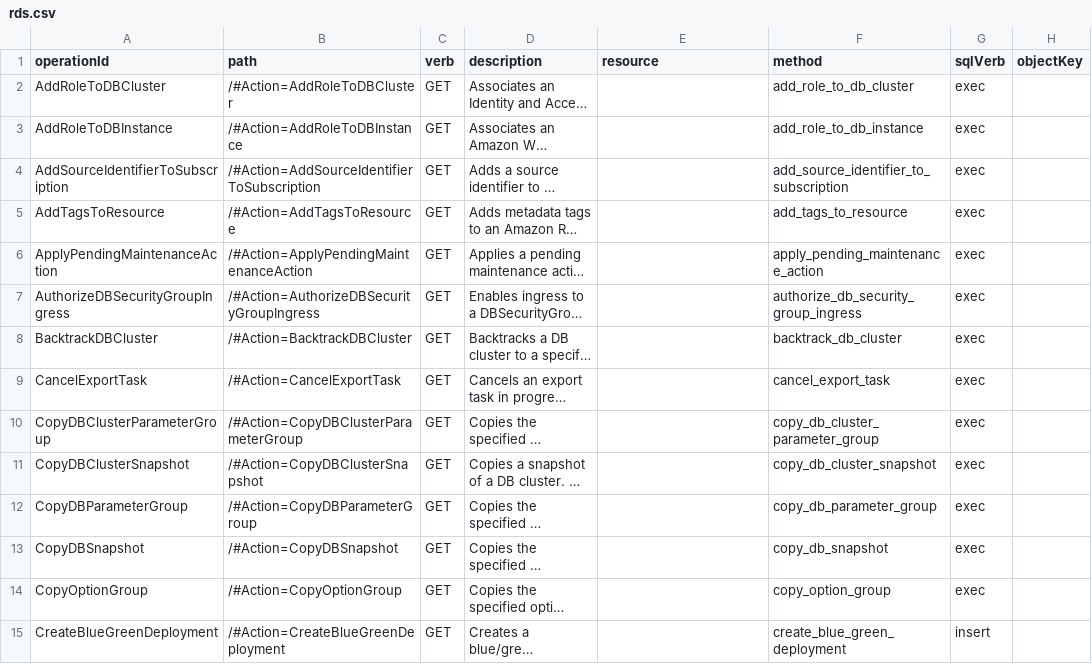
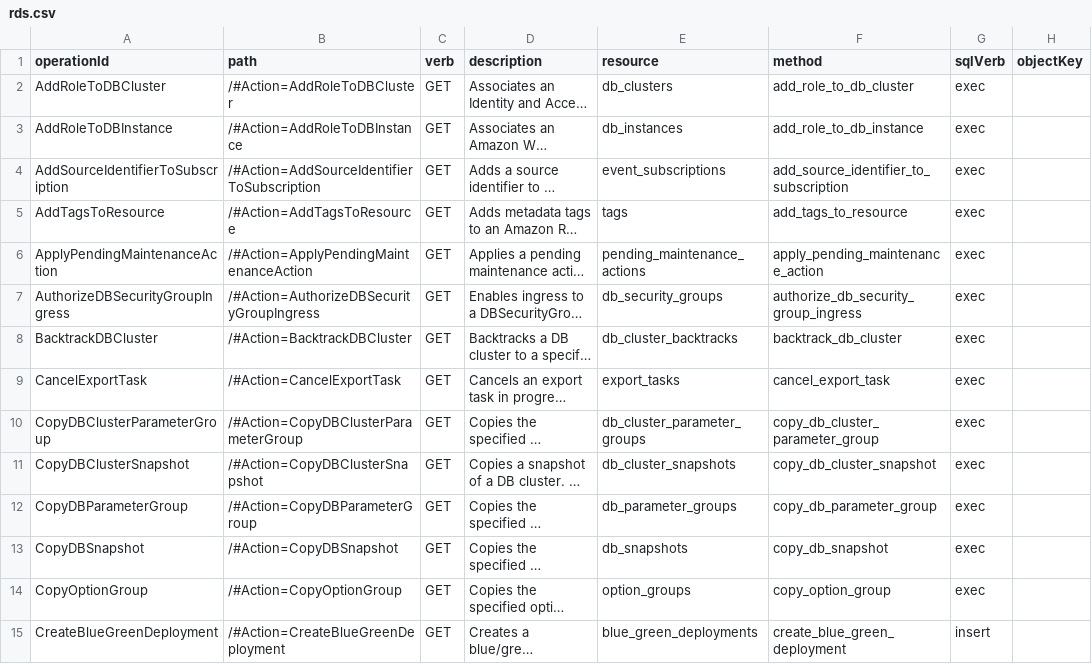
Before and after one commit to stackql/stackql-provider-aws, a CSV file: smithy-to-openapi/stackql-routes/rds.csv, drawn as a sheet; only a part is shown; long unchanged cells end in …; the diff covers the shown part only; the diff names each change by its address in the sheet, - before the commit and + after, or states it on an @@ line.

Commit message:
updated resource names

```diff
--- a/smithy-to-openapi/stackql-routes/rds.csv
+++ b/smithy-to-openapi/stackql-routes/rds.csv
-E2 (resource): (empty)
+E2 (resource): db_clusters
-E3 (resource): (empty)
+E3 (resource): db_instances
-E4 (resource): (empty)
+E4 (resource): event_subscriptions
-E5 (resource): (empty)
+E5 (resource): tags
-E6 (resource): (empty)
+E6 (resource): pending_maintenance_actions
-E7 (resource): (empty)
+E7 (resource): db_security_groups
-E8 (resource): (empty)
+E8 (resource): db_cluster_backtracks
-E9 (resource): (empty)
+E9 (resource): export_tasks
-E10 (resource): (empty)
+E10 (resource): db_cluster_parameter_groups
-E11 (resource): (empty)
+E11 (resource): db_cluster_snapshots
-E12 (resource): (empty)
+E12 (resource): db_parameter_groups
-E13 (resource): (empty)
+E13 (resource): db_snapshots
-E14 (resource): (empty)
+E14 (resource): option_groups
-E15 (resource): (empty)
+E15 (resource): blue_green_deployments
```
Also changed, not shown: 149 edited cells elsewhere in this file, smithy-to-openapi/stackql-routes/lightsail.csv, smithy-to-openapi/stackql-routes/networkmanager.csv, 51 other files.
